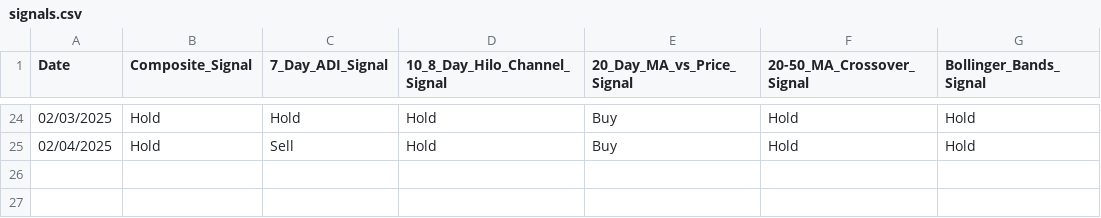
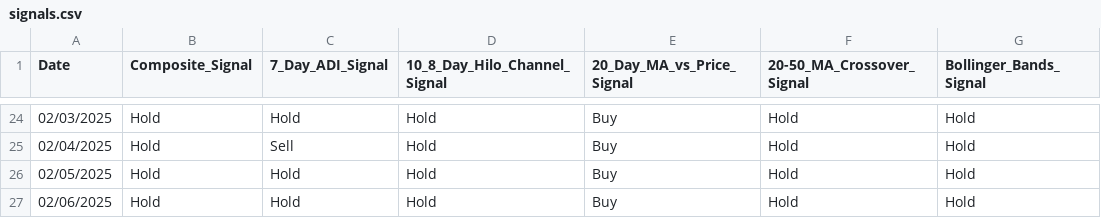
Before and after one commit to story000/Aerthos_frontend, a CSV file: public/pics/signals.csv, drawn as a sheet; only a part is shown, gaps mark what is left out.

```diff
--- a/public/pics/signals.csv
+++ b/public/pics/signals.csv
@@ -25 +25,3 @@ Date,Composite_Signal,7_Day_ADI_Signal,10_8_Day_Hilo_Channel_Signal,20_Day_MA_vs
 02/04/2025,Hold,Sell,Hold,Buy,Hold,Hold
+02/05/2025,Hold,Hold,Hold,Buy,Hold,Hold
+02/06/2025,Hold,Hold,Hold,Buy,Hold,Hold
```
Also changed, not shown: public/data/latest_price.csv, 3 other files.
